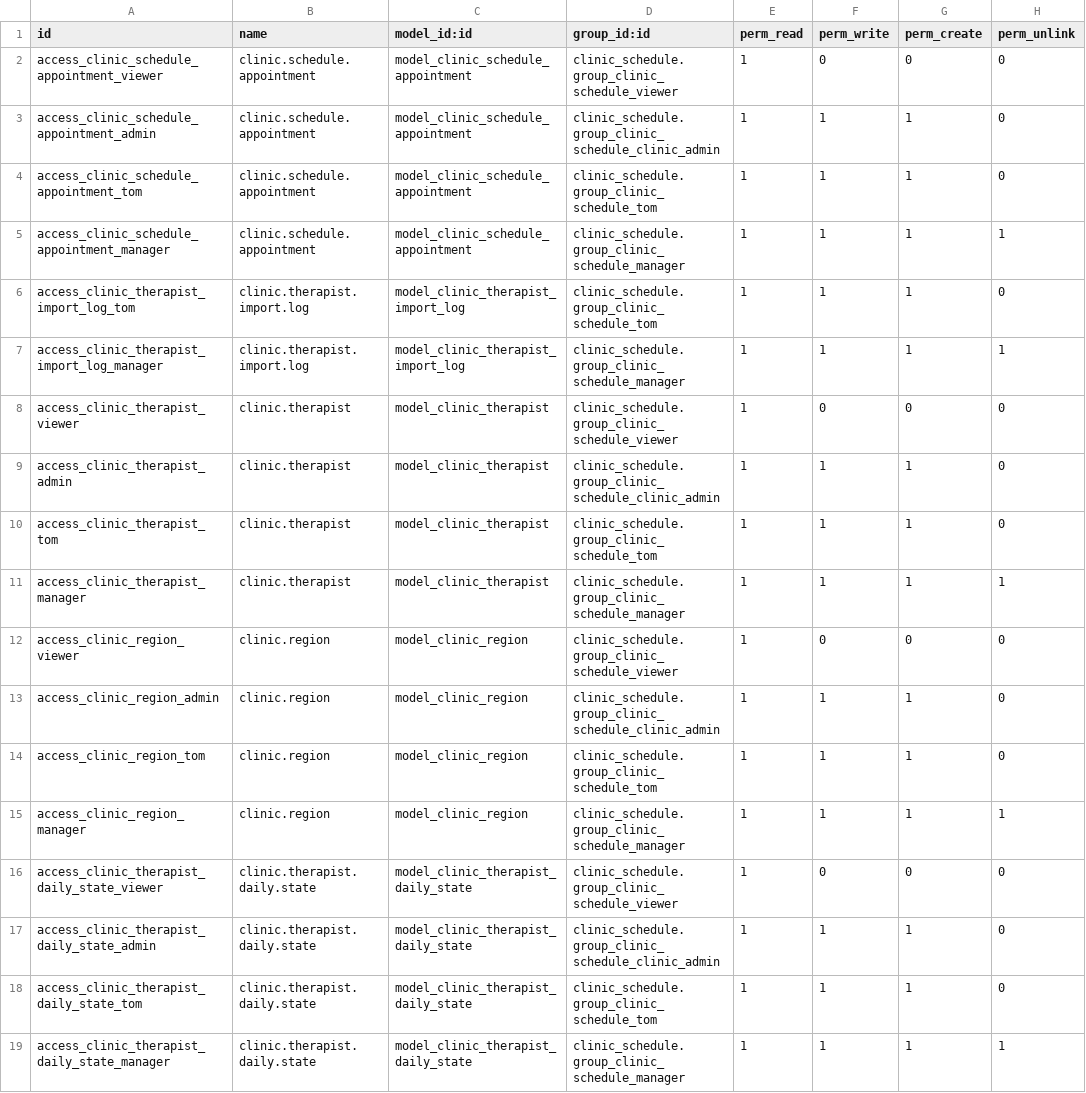
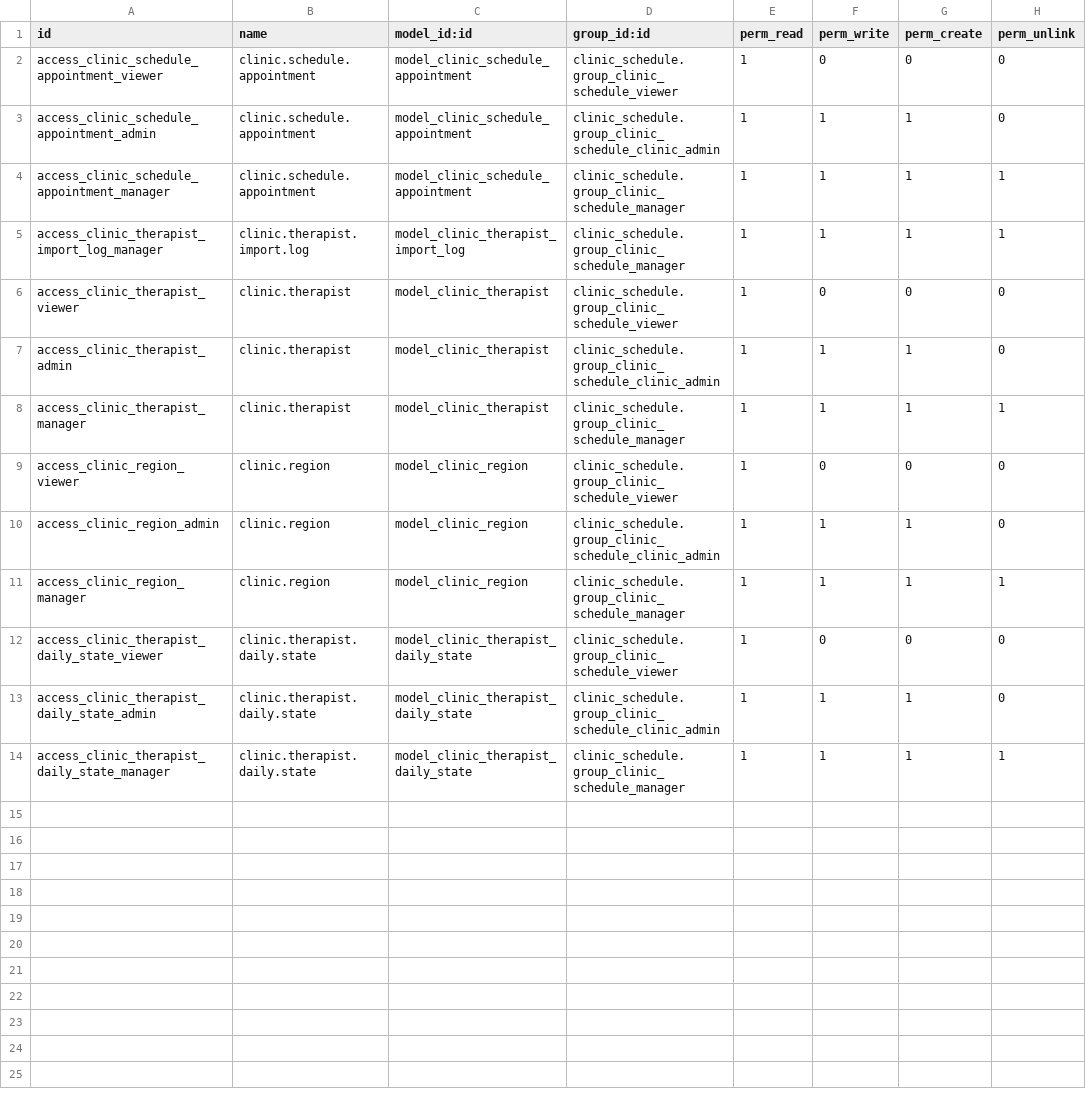
Before and after one commit to rohanmhase/custom_addons, a CSV file: custom_addons/clinic_schedule/security/ir.model.access.csv, drawn as a sheet; the diff names each change by its address in the sheet, - before the commit and + after, or states it on an @@ line.

Commit message:
Revert "major changes to clinic schedule"
This reverts commit 45885d50f7c508595d5ff52d5475d89a1c394f6b.

```diff
--- a/custom_addons/clinic_schedule/security/ir.model.access.csv
+++ b/custom_addons/clinic_schedule/security/ir.model.access.csv
-row 4: access_clinic_schedule_appointment_tom | clinic.schedule.appointment | model_clinic_schedule_appointment | clinic_schedule.group_clinic_schedule_tom | 1 | 1 | 1 | 0
-row 6: access_clinic_therapist_import_log_tom | clinic.therapist.import.log | model_clinic_therapist_import_log | clinic_schedule.group_clinic_schedule_tom | 1 | 1 | 1 | 0
-row 10: access_clinic_therapist_tom | clinic.therapist | model_clinic_therapist | clinic_schedule.group_clinic_schedule_tom | 1 | 1 | 1 | 0
-row 14: access_clinic_region_tom | clinic.region | model_clinic_region | clinic_schedule.group_clinic_schedule_tom | 1 | 1 | 1 | 0
-row 18: access_clinic_therapist_daily_state_tom | clinic.therapist.daily.state | model_clinic_therapist_daily_state | clinic_schedule.group_clinic_schedule_tom | 1 | 1 | 1 | 0
```
Also changed, not shown: 7 other files.
